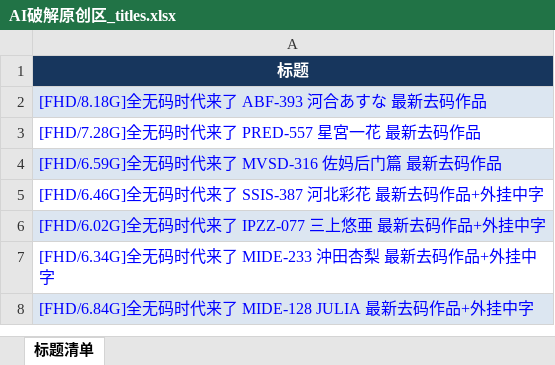
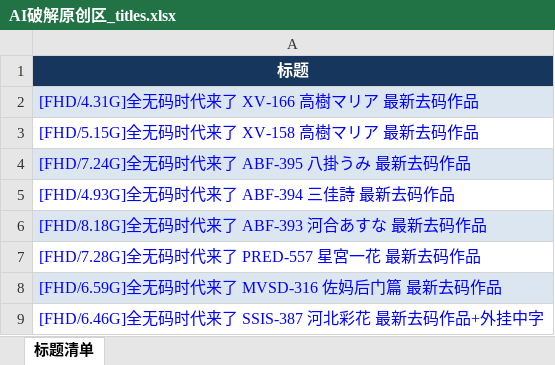
Before and after one commit to yyyukiii/t66y-rss, an Excel workbook: data/AI破解原创区/AI破解原创区_titles.xlsx, sheet 标题清单, drawn as a sheet; only a part is shown; the shorter side is filled out with more unchanged rows; values as stored, in another font and other column widths than the file's, no borders; the diff names each change by its address in the sheet, - before the commit and + after, or states it on an @@ line.

```diff
--- a/data/AI破解原创区/AI破解原创区_titles.xlsx (sheet 标题清单)
+++ b/data/AI破解原创区/AI破解原创区_titles.xlsx (sheet 标题清单)
+row 2: [FHD/4.31G]全无码时代来了 XV-166 高樹マリア 最新去码作品
+row 3: [FHD/5.15G]全无码时代来了 XV-158 高樹マリア 最新去码作品
+row 4: [FHD/7.24G]全无码时代来了 ABF-395 八掛うみ 最新去码作品
+row 5: [FHD/4.93G]全无码时代来了 ABF-394 三佳詩 最新去码作品
```
Also changed, not shown: data/亚洲无码原创区/亚洲无码原创区_titles.xlsx, data/国产原创区/国产原创区_titles.xlsx, 10 other files.
